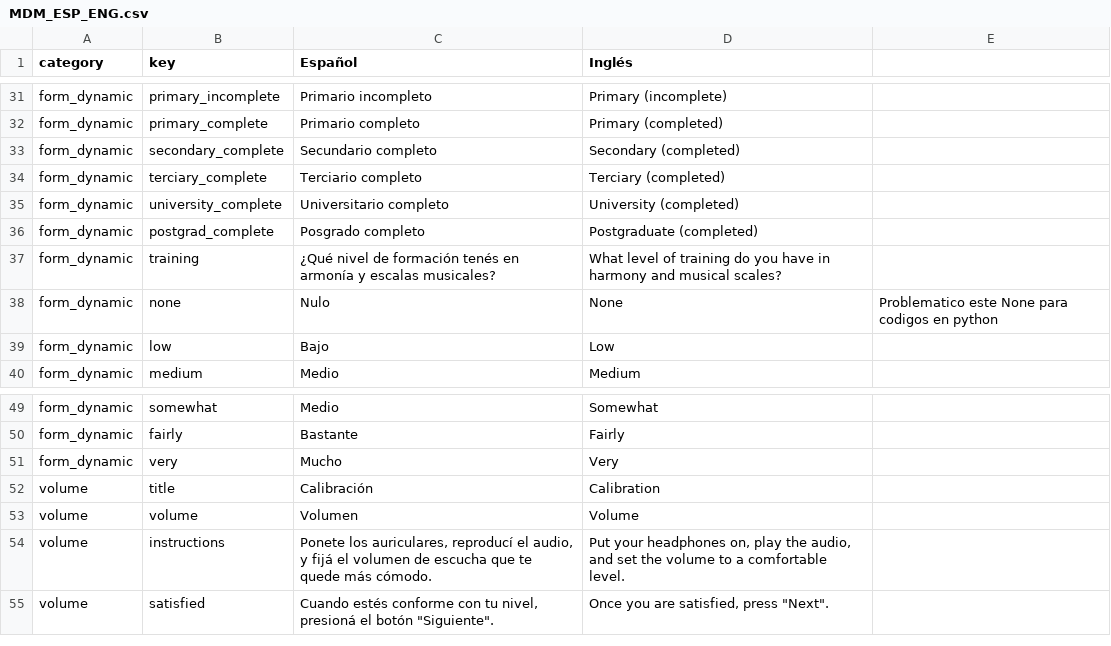
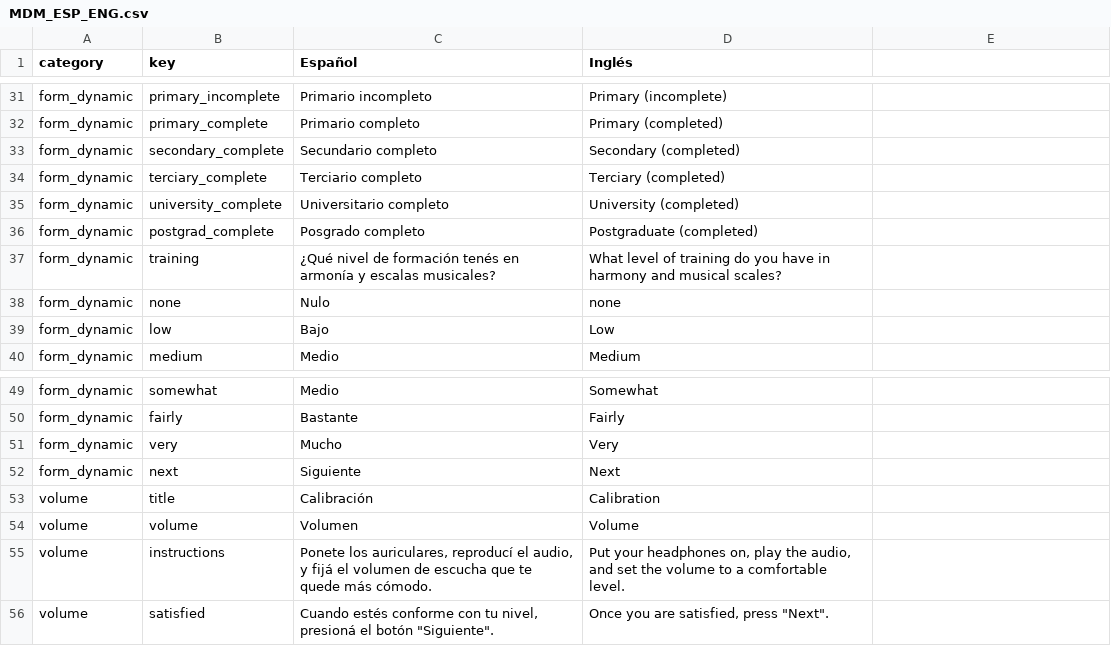
Before and after one commit to joacoponfe/Modos_App, a CSV file: public/assets/locales/MDM_ESP_ENG.csv, drawn as a sheet; only a part is shown, gaps mark what is left out; the diff covers the shown part only.

```diff
--- a/public/assets/locales/MDM_ESP_ENG.csv
+++ b/public/assets/locales/MDM_ESP_ENG.csv
@@ -37,3 +37,3 @@ form_dynamic,postgrad_complete,Posgrado completo,Postgraduate (completed),
 form_dynamic,training,¿Qué nivel de formación tenés en armonía y escalas musicales?,What level of training do you have in harmony and musical scales?,
-form_dynamic,none,Nulo,None,Problematico este None para codigos en python
+form_dynamic,none,Nulo,none,
 form_dynamic,low,Bajo,Low,
@@ -51,2 +51,3 @@ form_dynamic,fairly,Bastante,Fairly,
 form_dynamic,very,Mucho,Very,
+form_dynamic,next,Siguiente,Next,
 volume,title,Calibración,Calibration,
```
Also changed, not shown: 12 added rows and 4 edited cells elsewhere in this file, 24 other files.
